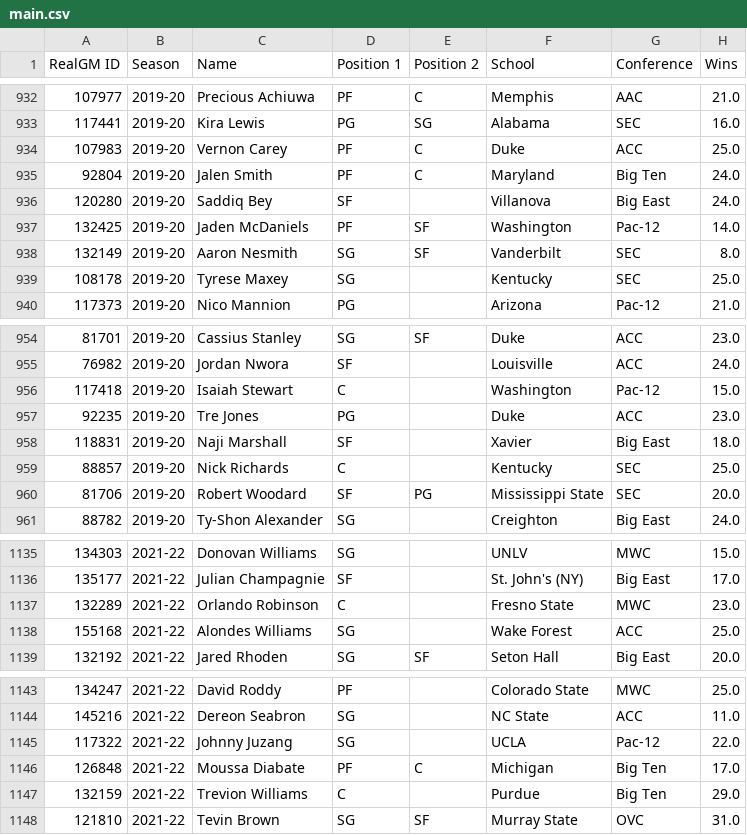
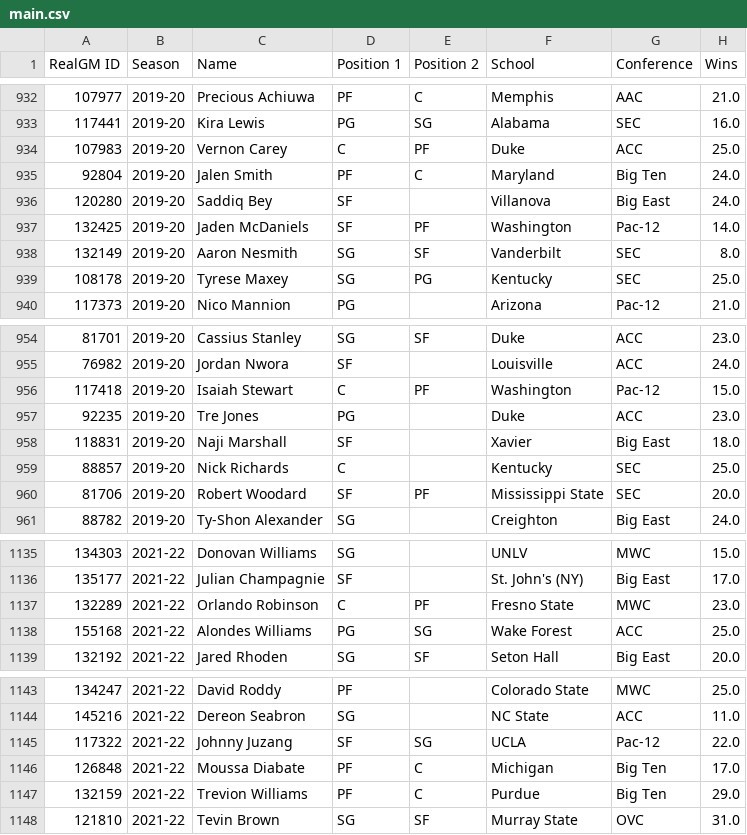
Before and after one commit to JasonG7234/NBA-Draft-Model, a CSV file: data/main.csv, drawn as a sheet; only a part is shown, gaps mark what is left out; the diff covers the shown part only; the diff names each change by its address in the sheet, - before the commit and + after, or states it on an @@ line.

Commit message:
chore: updated position data

```diff
--- a/data/main.csv
+++ b/data/main.csv
-D934 (Position 1): PF
+D934 (Position 1): C
-E934 (Position 2): C
+E934 (Position 2): PF
-D937 (Position 1): PF
+D937 (Position 1): SF
-E937 (Position 2): SF
+E937 (Position 2): PF
-E939 (Position 2): (empty)
+E939 (Position 2): PG
-E956 (Position 2): (empty)
+E956 (Position 2): PF
-E960 (Position 2): PG
+E960 (Position 2): PF
-E1137 (Position 2): (empty)
+E1137 (Position 2): PF
-D1138 (Position 1): SG
+D1138 (Position 1): PG
-E1138 (Position 2): (empty)
+E1138 (Position 2): SG
-D1145 (Position 1): SG
+D1145 (Position 1): SF
-E1145 (Position 2): (empty)
+E1145 (Position 2): SG
-D1147 (Position 1): C
+D1147 (Position 1): PF
-E1147 (Position 2): (empty)
+E1147 (Position 2): C
```
Also changed, not shown: 23 edited cells elsewhere in this file, 2 other files.
